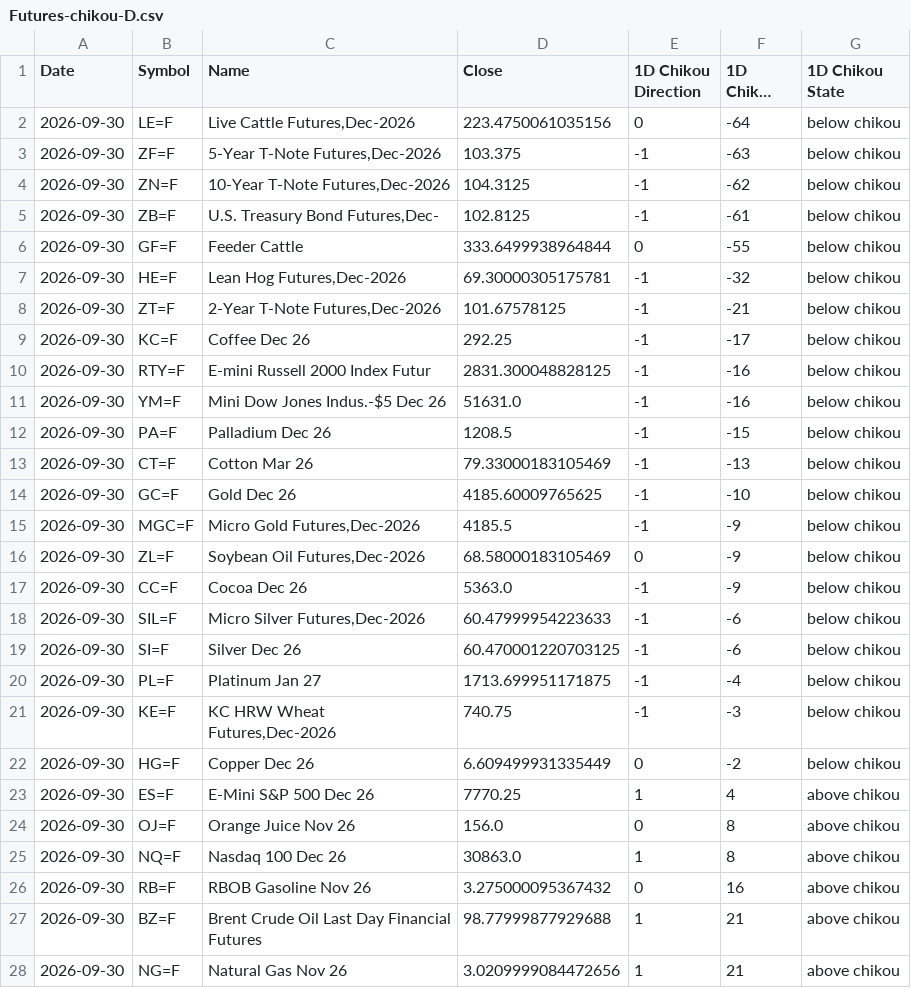
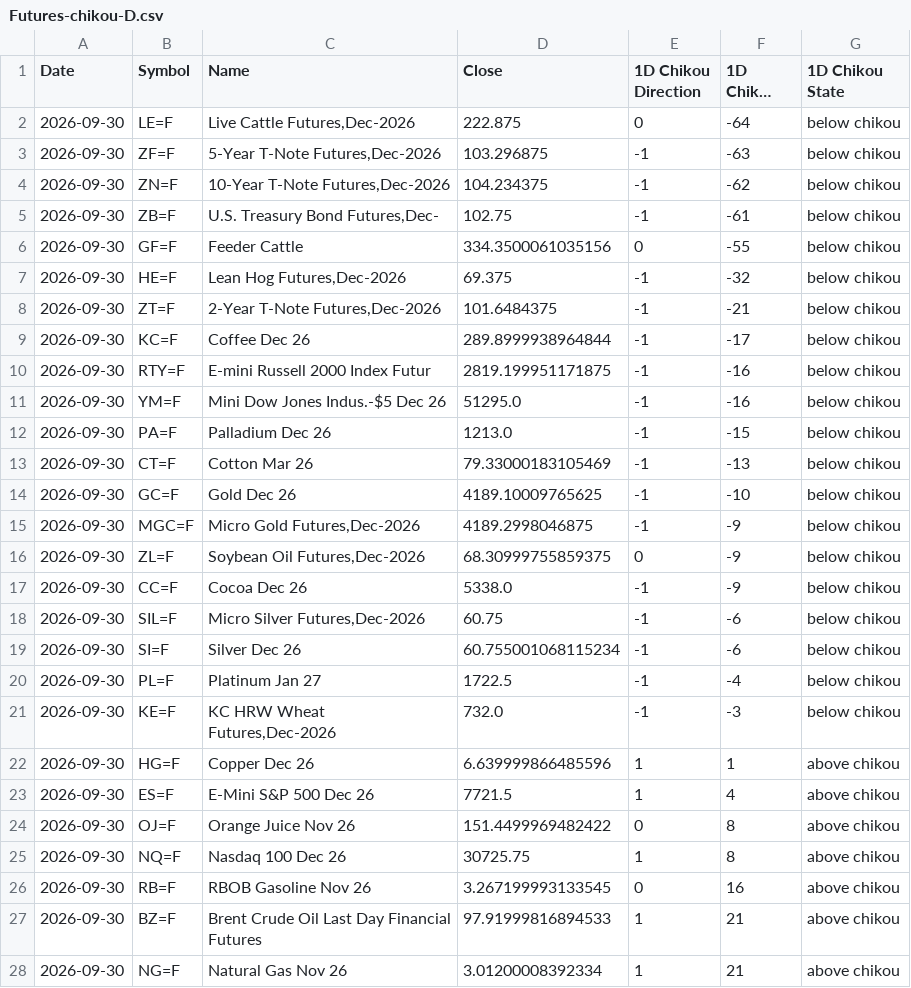
Before and after one commit to harryguiacorn/Ichimoku-Cloud-Signal-Python, a CSV file: output/chikou/Futures-chikou-D.csv, drawn as a sheet; only a part is shown; long unchanged cells end in …; the diff covers the shown part only; the diff names each change by its address in the sheet, - before the commit and + after, or states it on an @@ line.

```diff
--- a/output/chikou/Futures-chikou-D.csv
+++ b/output/chikou/Futures-chikou-D.csv
-D2 (Close): 223.4750061035156
+D2 (Close): 222.875
-D3 (Close): 103.375
+D3 (Close): 103.296875
-D4 (Close): 104.3125
+D4 (Close): 104.234375
-D5 (Close): 102.8125
+D5 (Close): 102.75
-D6 (Close): 333.6499938964844
+D6 (Close): 334.3500061035156
-D7 (Close): 69.30000305175781
+D7 (Close): 69.375
-D8 (Close): 101.67578125
+D8 (Close): 101.6484375
-D9 (Close): 292.25
+D9 (Close): 289.8999938964844
-D10 (Close): 2831.300048828125
+D10 (Close): 2819.199951171875
-D11 (Close): 51631.0
+D11 (Close): 51295.0
-D12 (Close): 1208.5
+D12 (Close): 1213.0
-D14 (Close): 4185.60009765625
+D14 (Close): 4189.10009765625
-D15 (Close): 4185.5
+D15 (Close): 4189.2998046875
-D16 (Close): 68.58000183105469
+D16 (Close): 68.30999755859375
-D17 (Close): 5363.0
+D17 (Close): 5338.0
-D18 (Close): 60.47999954223633
+D18 (Close): 60.75
-D19 (Close): 60.470001220703125
+D19 (Close): 60.755001068115234
-D20 (Close): 1713.699951171875
+D20 (Close): 1722.5
-D21 (Close): 740.75
+D21 (Close): 732.0
-D22 (Close): 6.609499931335449
+D22 (Close): 6.639999866485596
-E22 (1D Chikou Direction): 0
+E22 (1D Chikou Direction): 1
-F22 (1D Chikou Count): -2
+F22 (1D Chikou Count): 1
-G22 (1D Chikou State): below chikou
+G22 (1D Chikou State): above chikou
-D23 (Close): 7770.25
+D23 (Close): 7721.5
-D24 (Close): 156.0
+D24 (Close): 151.4499969482422
-D25 (Close): 30863.0
+D25 (Close): 30725.75
-D26 (Close): 3.275000095367432
+D26 (Close): 3.267199993133545
-D27 (Close): 98.77999877929688
+D27 (Close): 97.91999816894533
-D28 (Close): 3.0209999084472656
+D28 (Close): 3.01200008392334
```
Also changed, not shown: 8 edited cells elsewhere in this file, output/chikou/Futures-chikou-1H.csv, output/chikou/Futures-chikou-M.csv, 16 other files.
